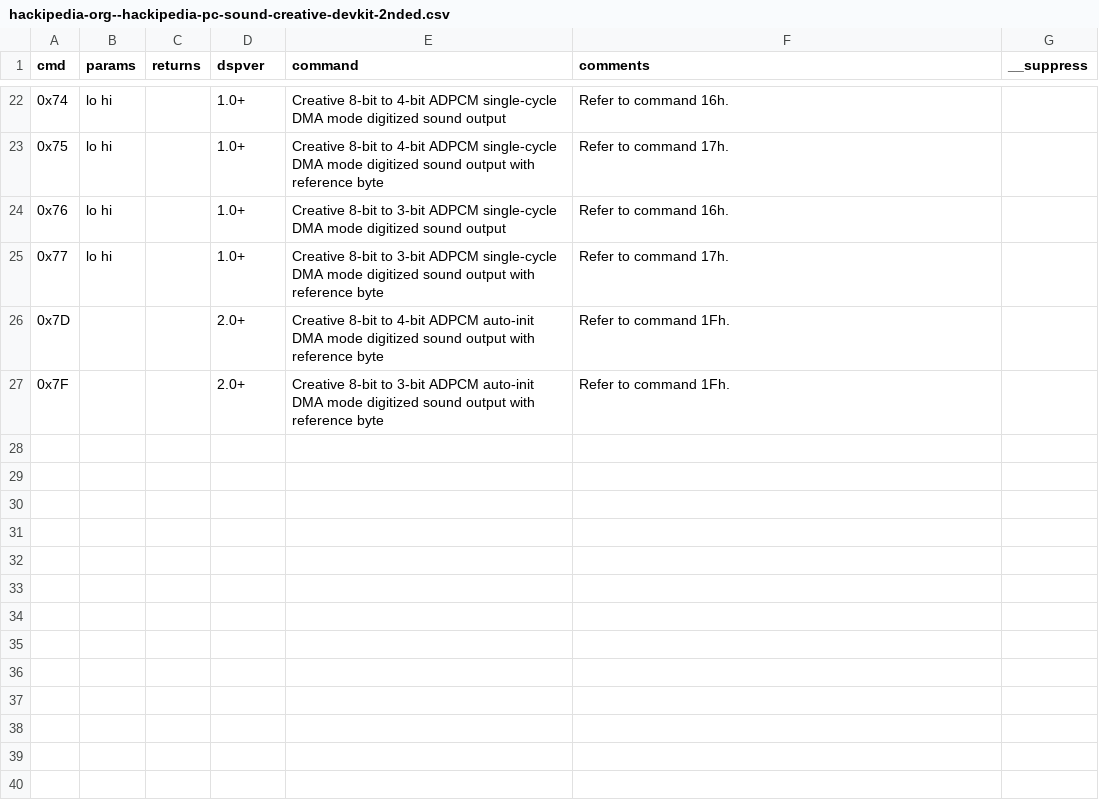
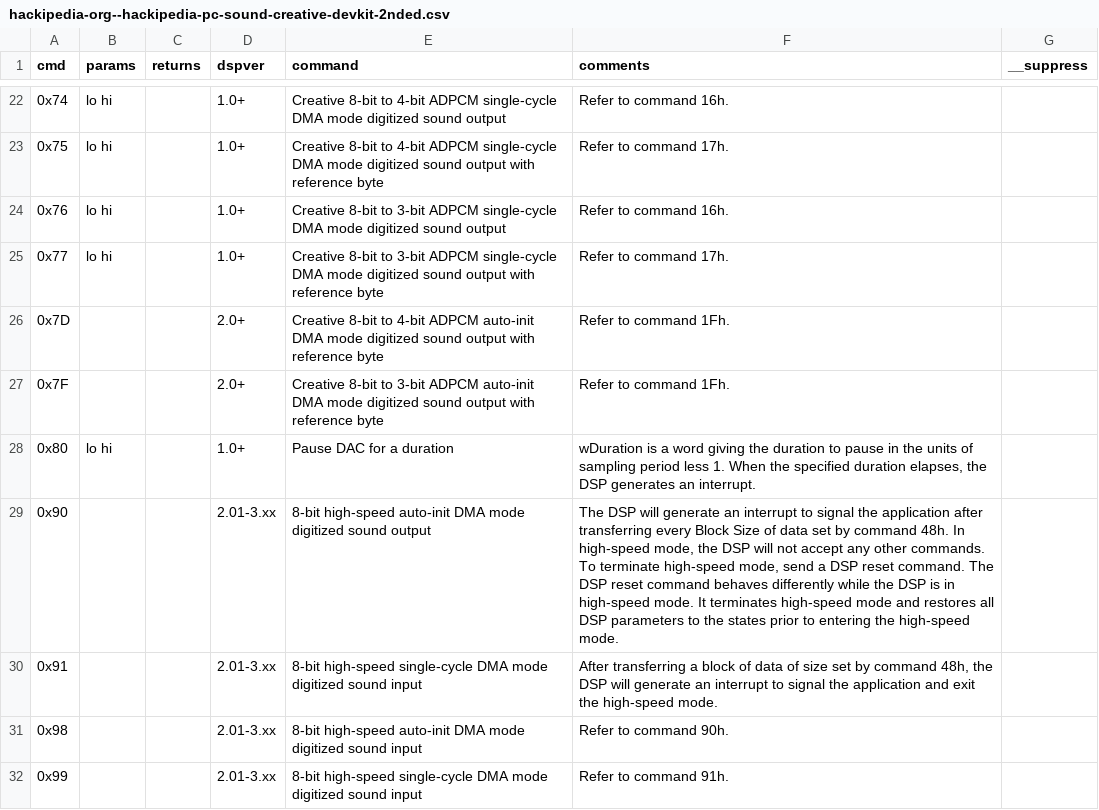
Before and after one commit to joncampbell123/a-pile-of-documentation, a CSV file: tables/sound/ibm/ibm-pc-sound-blaster-dsp-commands/hackipedia-org--hackipedia-pc-sound-creative-devkit-2nded.csv, drawn as a sheet; only a part is shown, gaps mark what is left out; the diff names each change by its address in the sheet, - before the commit and + after, or states it on an @@ line.

Commit message:
more

```diff
--- a/tables/sound/ibm/ibm-pc-sound-blaster-dsp-commands/hackipedia-org--hackipedia-pc-sound-creative-devkit-2nded.csv
+++ b/tables/sound/ibm/ibm-pc-sound-blaster-dsp-commands/hackipedia-org--hackipedia-pc-sound-creative-devkit-2nded.csv
+row 28: 0x80 | lo hi |  | 1.0+ | Pause DAC for a duration | wDuration is a word giving the duration to pause in the units of sampling period less 1. When the specified duration elapses, the DSP generates an interrupt.
+row 29: 0x90 |  |  | 2.01-3.xx | 8-bit high-speed auto-init DMA mode digitized sound output | The DSP will generate an interrupt to signal the application after transferring every Block Size of data set by command 48h. In high-speed mode, the DSP will not accept any other commands. To terminate high-speed mode, send a DSP reset command. The DSP reset command behaves differently while the DSP is in high-speed mode. It terminates high-speed mode and restores all DSP parameters to the states prior to entering the high-speed mode.
+row 30: 0x91 |  |  | 2.01-3.xx | 8-bit high-speed single-cycle DMA mode digitized sound input | After transferring a block of data of size set by command 48h, the DSP will generate an interrupt to signal the application and exit the high-speed mode.
+row 31: 0x98 |  |  | 2.01-3.xx | 8-bit high-speed auto-init DMA mode digitized sound input | Refer to command 90h.
+row 32: 0x99 |  |  | 2.01-3.xx | 8-bit high-speed single-cycle DMA mode digitized sound input | Refer to command 91h.
```
